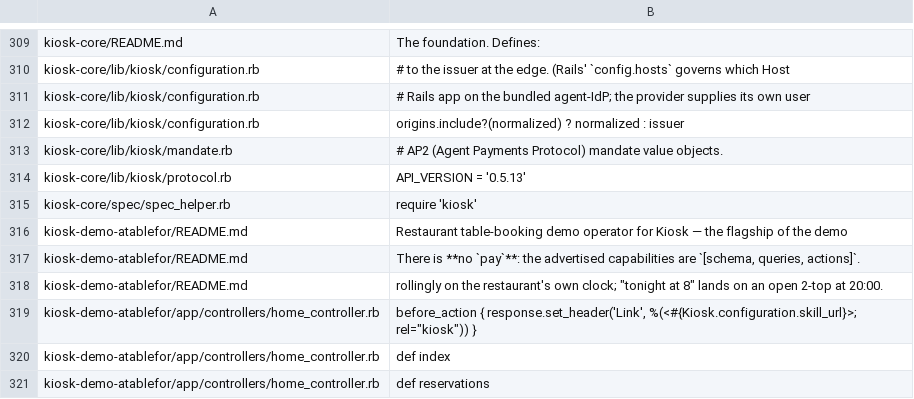
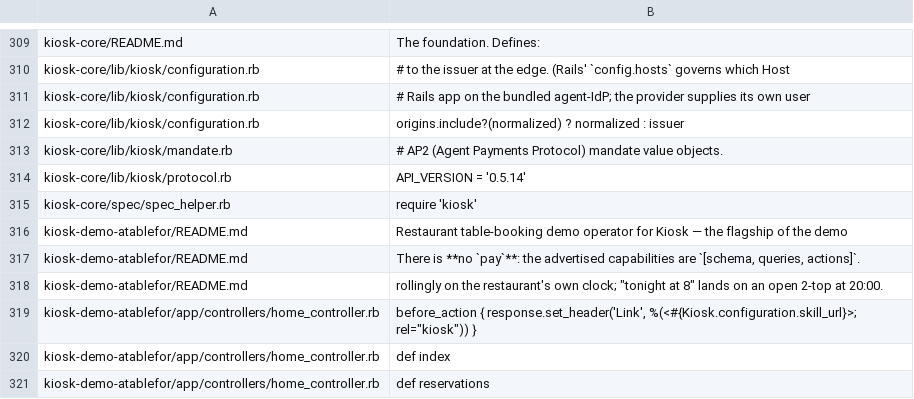
Before and after one commit to kiosk-hq/kiosk, a TSV file: spec/conformance-anchors.tsv, drawn as a sheet; only a part is shown, gaps mark what is left out.

```diff
--- a/spec/conformance-anchors.tsv
+++ b/spec/conformance-anchors.tsv
@@ -313,3 +313,3 @@ kiosk-core/lib/kiosk/configuration.rb	origins.include?(normalized) ? normalized
 kiosk-core/lib/kiosk/mandate.rb	  # AP2 (Agent Payments Protocol) mandate value objects.
-kiosk-core/lib/kiosk/protocol.rb	API_VERSION = '0.5.13'
+kiosk-core/lib/kiosk/protocol.rb	API_VERSION = '0.5.14'
 kiosk-core/spec/spec_helper.rb	require 'kiosk'
```
Also changed, not shown: spec/public-spec-sections.tsv, 51 other files.
